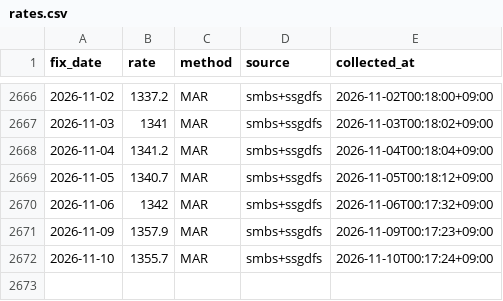
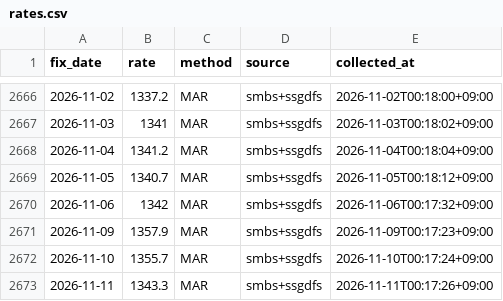
Before and after one commit to jinukkkim/dutyfree-exchange-rate, a CSV file: data/rates.csv, drawn as a sheet; only a part is shown, gaps mark what is left out.

```diff
--- a/data/rates.csv
+++ b/data/rates.csv
@@ -2672 +2672,2 @@ fix_date,rate,method,source,collected_at
 2026-11-10,1355.7,MAR,smbs+ssgdfs,2026-11-10T00:17:24+09:00
+2026-11-11,1343.3,MAR,smbs+ssgdfs,2026-11-11T00:17:26+09:00
```
